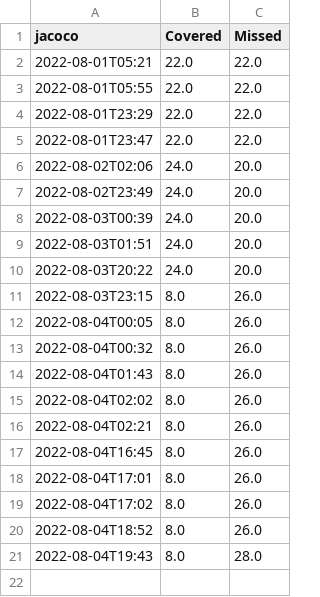
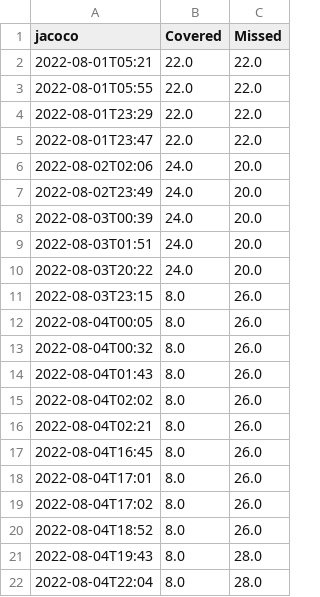
Before and after one commit to jcarey011/Website-Design-Analysis, a CSV file: build/reports/jacoco.csv, drawn as a sheet; the diff names each change by its address in the sheet, - before the commit and + after, or states it on an @@ line.

```diff
--- a/build/reports/jacoco.csv
+++ b/build/reports/jacoco.csv
+row 22: 2022-08-04T22:04 | 8.0 | 28.0
```
Also changed, not shown: build/reports/pmd.csv, build/reports/tests.csv, 18 other files.
